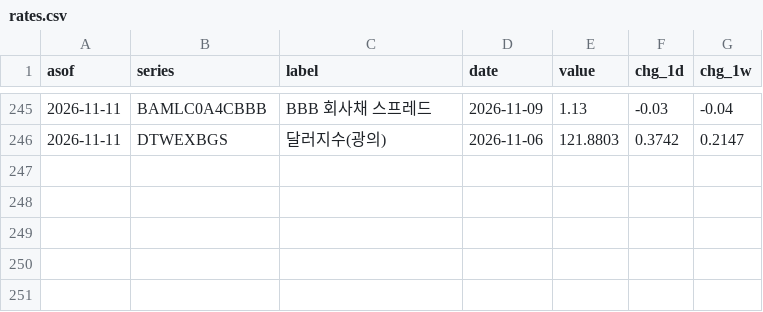
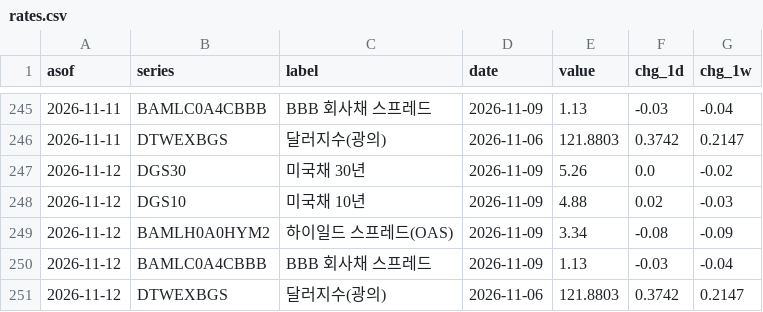
Before and after one commit to kmgod/ai-cycle-watch, a CSV file: out/rates.csv, drawn as a sheet; only a part is shown, gaps mark what is left out; the diff names each change by its address in the sheet, - before the commit and + after, or states it on an @@ line.

```diff
--- a/out/rates.csv
+++ b/out/rates.csv
+row 247: 2026-11-12 | DGS30 | 미국채 30년 | 2026-11-09 | 5.26 | 0.0 | -0.02
+row 248: 2026-11-12 | DGS10 | 미국채 10년 | 2026-11-09 | 4.88 | 0.02 | -0.03
+row 249: 2026-11-12 | BAMLH0A0HYM2 | 하이일드 스프레드(OAS) | 2026-11-09 | 3.34 | -0.08 | -0.09
+row 250: 2026-11-12 | BAMLC0A4CBBB | BBB 회사채 스프레드 | 2026-11-09 | 1.13 | -0.03 | -0.04
+row 251: 2026-11-12 | DTWEXBGS | 달러지수(광의) | 2026-11-06 | 121.8803 | 0.3742 | 0.2147
```
Also changed, not shown: 3 other files.
